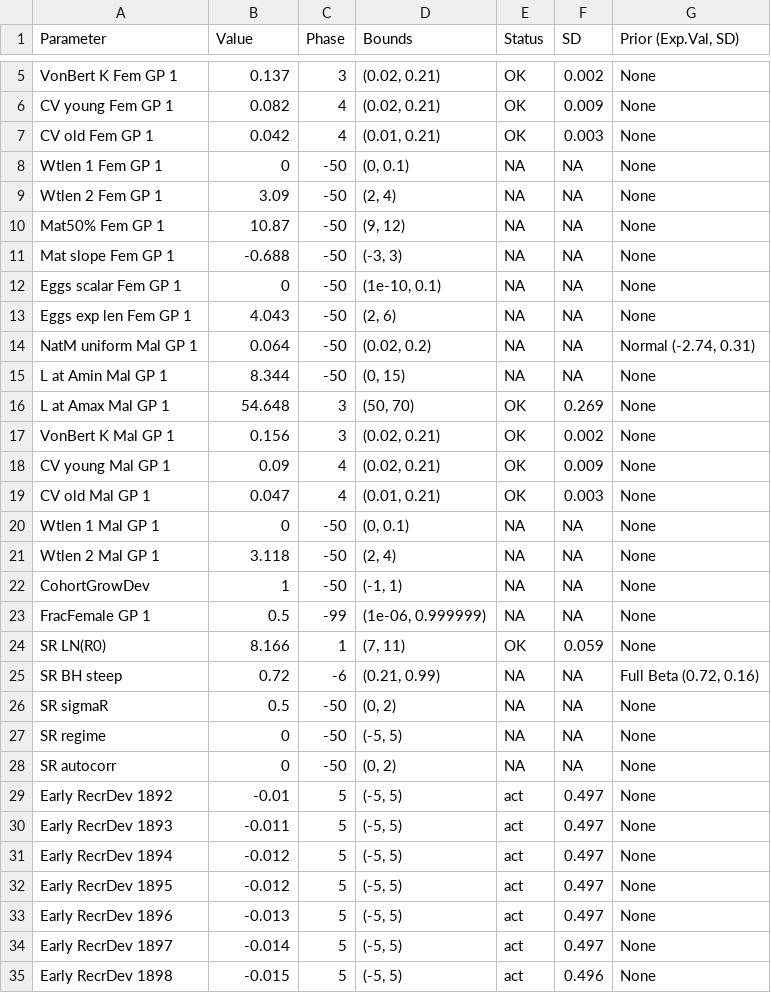
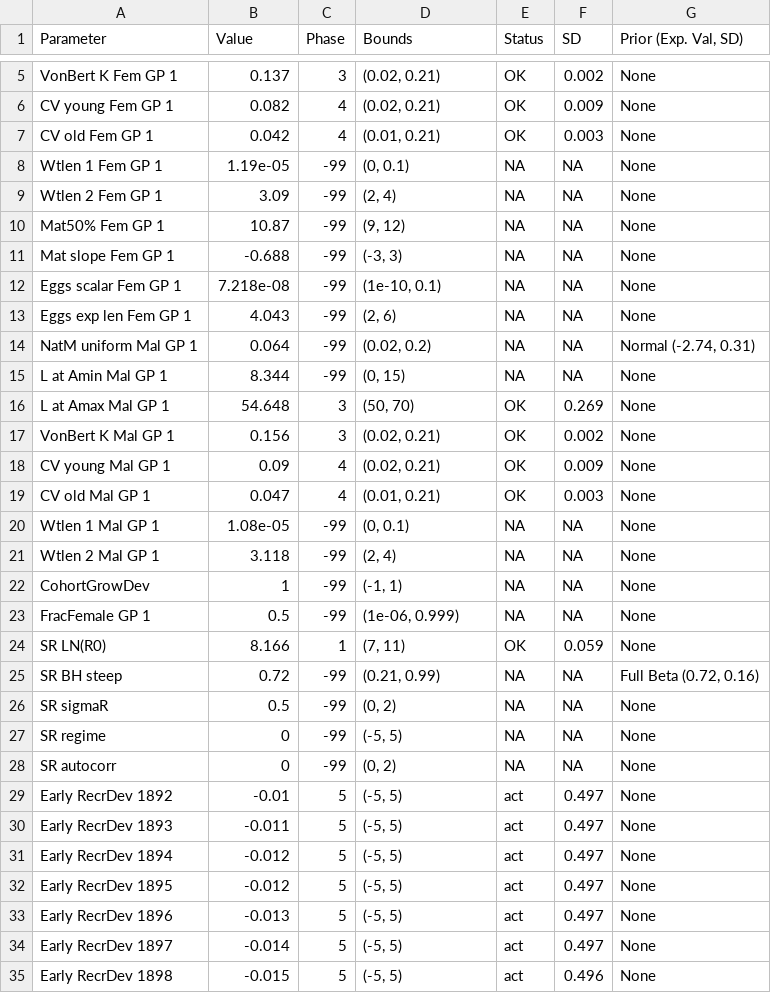
Before and after one commit to pfmc-assessments/canary_2023, a CSV file: documents/tables/parameters.csv, drawn as a sheet; only a part is shown, gaps mark what is left out; the diff covers the shown part only.

Commit message:
Update param table

```diff
--- a/documents/tables/parameters.csv
+++ b/documents/tables/parameters.csv
@@ -1 +1 @@
-"Parameter","Value","Phase","Bounds","Status","SD","Prior (Exp.Val, SD)"
+"Parameter","Value","Phase","Bounds","Status","SD","Prior (Exp. Val, SD)"
@@ -8,8 +8,8 @@
-"Wtlen 1 Fem GP 1",0,-50,"(0, 0.1)",NA,NA,"None"
-"Wtlen 2 Fem GP 1",3.09,-50,"(2, 4)",NA,NA,"None"
-"Mat50% Fem GP 1",10.87,-50,"(9, 12)",NA,NA,"None"
-"Mat slope Fem GP 1",-0.688,-50,"(-3, 3)",NA,NA,"None"
-"Eggs scalar Fem GP 1",0,-50,"(1e-10, 0.1)",NA,NA,"None"
-"Eggs exp len Fem GP 1",4.043,-50,"(2, 6)",NA,NA,"None"
-"NatM uniform Mal GP 1",0.064,-50,"(0.02, 0.2)",NA,NA,"Normal (-2.74, 0.31)"
-"L at Amin Mal GP 1",8.344,-50,"(0, 15)",NA,NA,"None"
+"Wtlen 1 Fem GP 1","1.19e-05",-99,"(0, 0.1)",NA,NA,"None"
+"Wtlen 2 Fem GP 1","3.09",-99,"(2, 4)",NA,NA,"None"
+"Mat50% Fem GP 1","10.87",-99,"(9, 12)",NA,NA,"None"
+"Mat slope Fem GP 1","-0.688",-99,"(-3, 3)",NA,NA,"None"
+"Eggs scalar Fem GP 1","7.218e-08",-99,"(1e-10, 0.1)",NA,NA,"None"
+"Eggs exp len Fem GP 1","4.043",-99,"(2, 6)",NA,NA,"None"
+"NatM uniform Mal GP 1","0.064",-99,"(0.02, 0.2)",NA,NA,"Normal (-2.74, 0.31)"
+"L at Amin Mal GP 1","8.344",-99,"(0, 15)",NA,NA,"None"
@@ -20,4 +20,4 @@
-"Wtlen 1 Mal GP 1",0,-50,"(0, 0.1)",NA,NA,"None"
-"Wtlen 2 Mal GP 1",3.118,-50,"(2, 4)",NA,NA,"None"
-"CohortGrowDev",1,-50,"(-1, 1)",NA,NA,"None"
-"FracFemale GP 1",0.5,-99,"(1e-06, 0.999999)",NA,NA,"None"
+"Wtlen 1 Mal GP 1","1.08e-05",-99,"(0, 0.1)",NA,NA,"None"
+"Wtlen 2 Mal GP 1","3.118",-99,"(2, 4)",NA,NA,"None"
+"CohortGrowDev","1",-99,"(-1, 1)",NA,NA,"None"
+"FracFemale GP 1","0.5",-99,"(1e-06, 0.999)",NA,NA,"None"
@@ -25,4 +25,4 @@
-"SR BH steep",0.72,-6,"(0.21, 0.99)",NA,NA,"Full Beta (0.72, 0.16)"
-"SR sigmaR",0.5,-50,"(0, 2)",NA,NA,"None"
-"SR regime",0,-50,"(-5, 5)",NA,NA,"None"
-"SR autocorr",0,-50,"(0, 2)",NA,NA,"None"
+"SR BH steep","0.72",-99,"(0.21, 0.99)",NA,NA,"Full Beta (0.72, 0.16)"
+"SR sigmaR","0.5",-99,"(0, 2)",NA,NA,"None"
+"SR regime","0",-99,"(-5, 5)",NA,NA,"None"
+"SR autocorr","0",-99,"(0, 2)",NA,NA,"None"
```
Also changed, not shown: 1 removed row and 2 edited cells elsewhere in this file, 1 other file.
